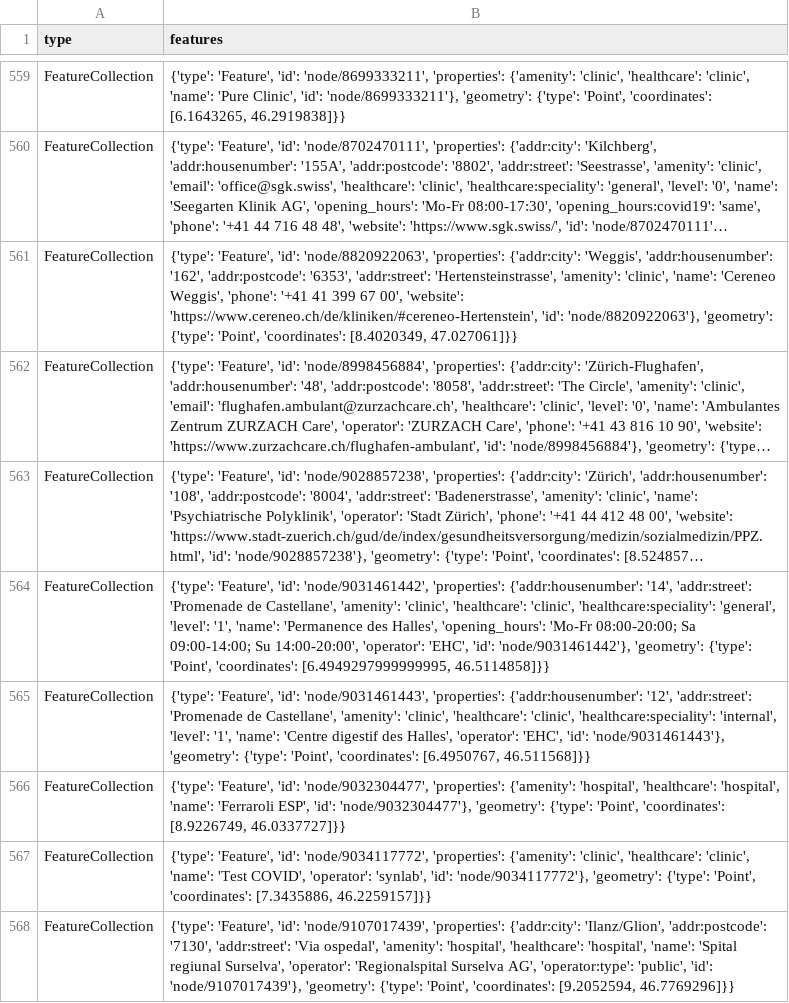
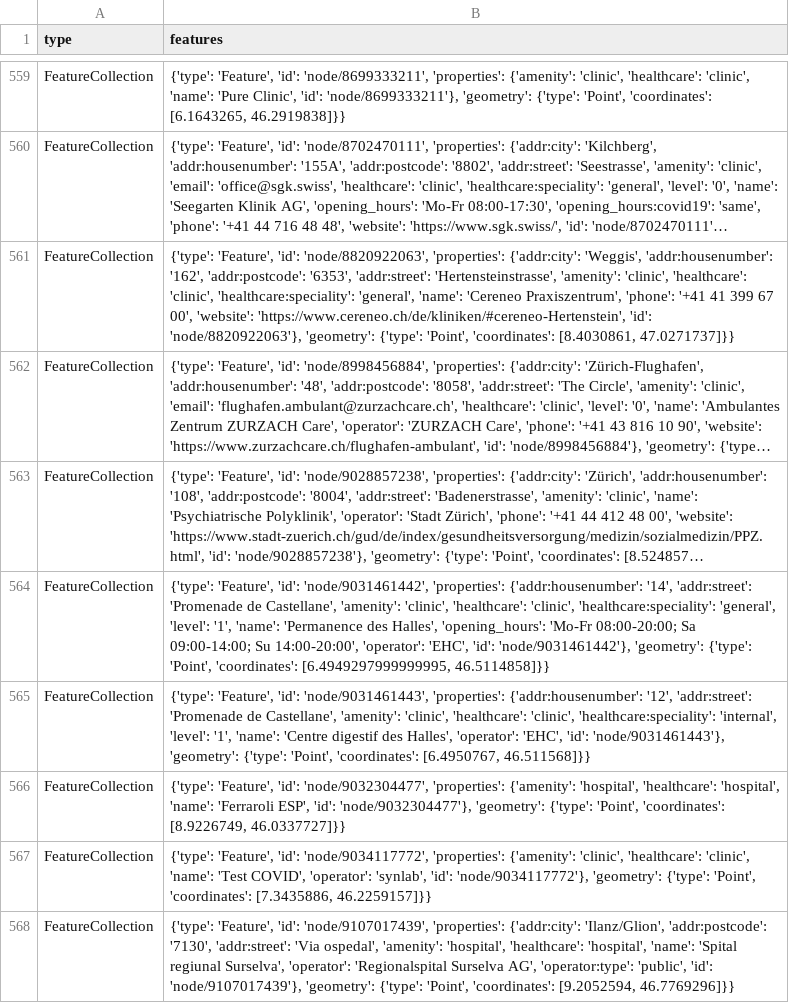
Before and after one commit to chnuessli/elz-data, a CSV file: data/csv/facilities/hospital/hospital_switzerland.csv, drawn as a sheet; only a part is shown, gaps mark what is left out; long unchanged cells end in …; the diff names each change by its address in the sheet, - before the commit and + after, or states it on an @@ line.

```diff
--- a/data/csv/facilities/hospital/hospital_switzerland.csv
+++ b/data/csv/facilities/hospital/hospital_switzerland.csv
-B561 (features): …'amenity': 'clinic', 'name': 'Cereneo Weggis', 'phone': '+41 41 399 67 00', 'website': 'https://www.cereneo.ch/de/kliniken/#cereneo-Hertenstein', 'id': 'node/8820922063'}, 'geometry': {'type': 'Point', 'coordinates': [8.4020349, 47.027061]}}
+B561 (features): …'amenity': 'clinic', 'healthcare': 'clinic', 'healthcare:speciality': 'general', 'name': 'Cereneo Praxiszentrum', 'phone': '+41 41 399 67 00', 'website': 'https://www.cereneo.ch/de/kliniken/#cereneo-Hertenstein', 'id': 'node/8820922063'}, 'geometry': {'type': 'Point', 'coordinates': [8.4030861, 47.0271737]}}
```
Also changed, not shown: data/csv/highway/trunk/trunk_dispo_srz.csv.
